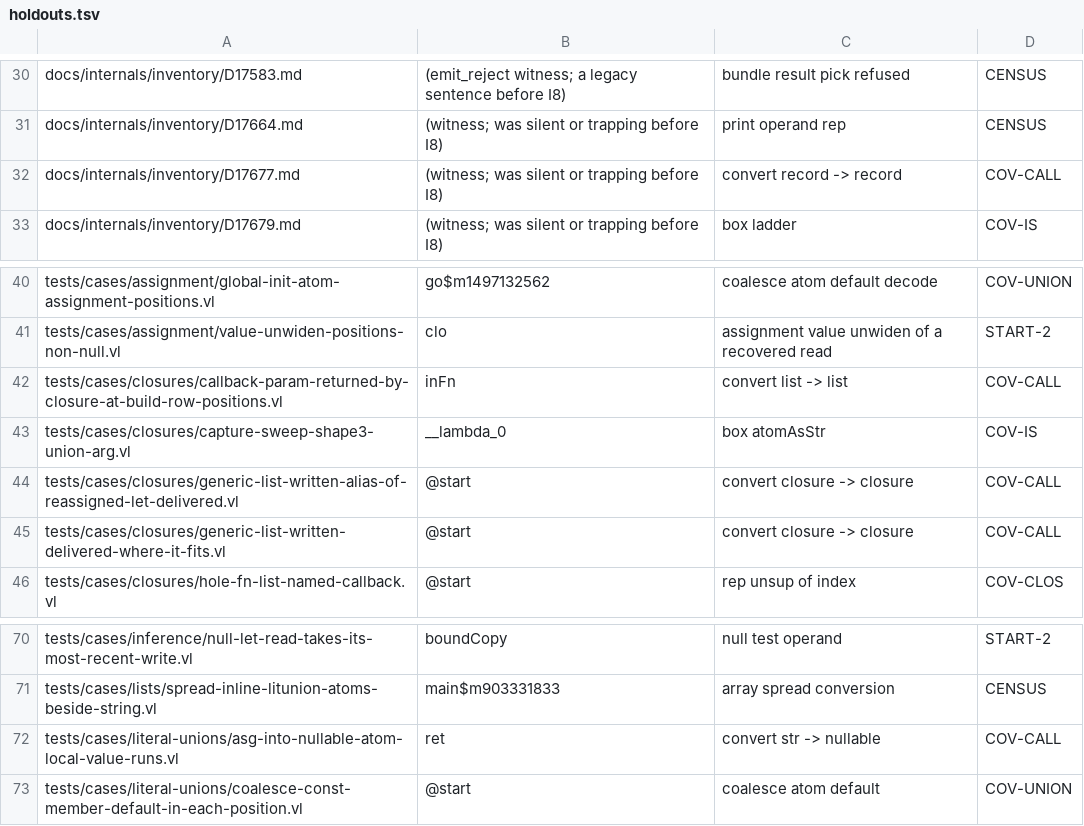
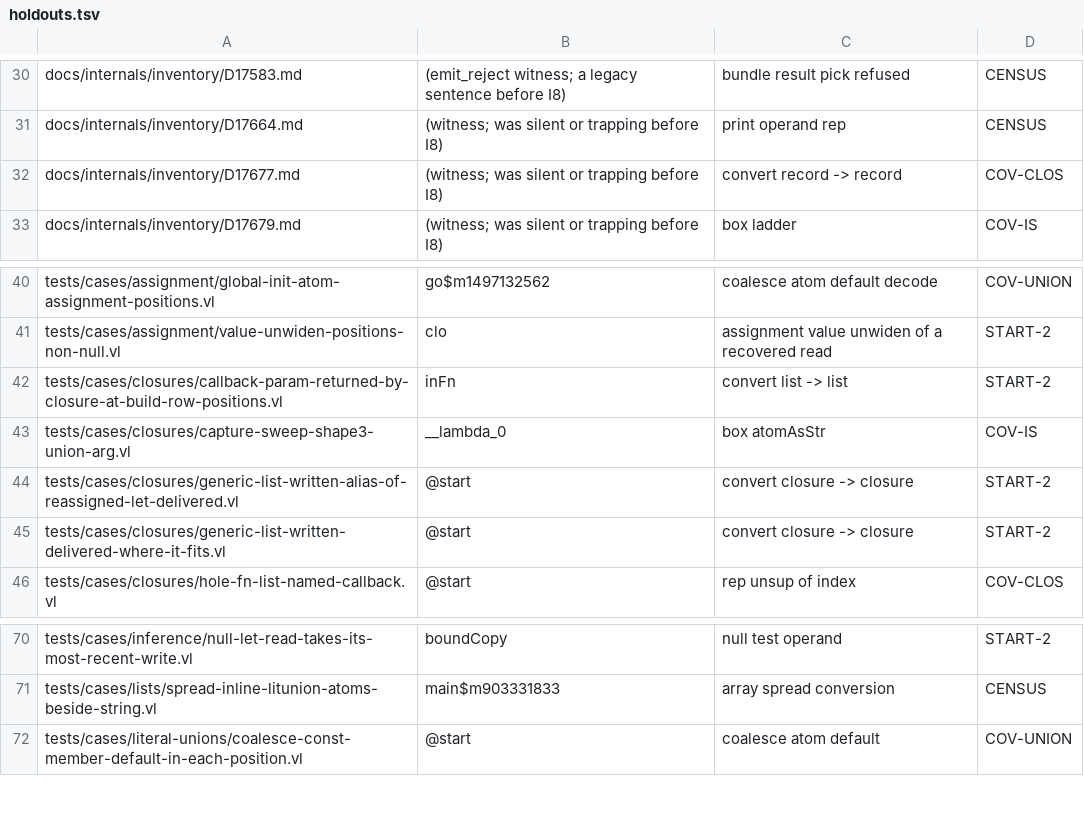
Before and after one commit to voces/vl, a TSV file: scripts/ir-i8-census/holdouts.tsv, drawn as a sheet; only a part is shown, gaps mark what is left out.

```diff
--- a/scripts/ir-i8-census/holdouts.tsv
+++ b/scripts/ir-i8-census/holdouts.tsv
@@ -31,3 +31,3 @@ docs/internals/inventory/D17583.md	(emit_reject witness; a legacy sentence befor
 docs/internals/inventory/D17664.md	(witness; was silent or trapping before I8)	print operand rep	CENSUS
-docs/internals/inventory/D17677.md	(witness; was silent or trapping before I8)	convert record -> record	COV-CALL
+docs/internals/inventory/D17677.md	(witness; was silent or trapping before I8)	convert record -> record	COV-CLOS
 docs/internals/inventory/D17679.md	(witness; was silent or trapping before I8)	box ladder	COV-IS
@@ -41,6 +41,6 @@ tests/cases/assignment/global-init-atom-assignment-positions.vl	go$m1497132562	c
 tests/cases/assignment/value-unwiden-positions-non-null.vl	clo	assignment value unwiden of a recovered read	START-2
-tests/cases/closures/callback-param-returned-by-closure-at-build-row-positions.vl	inFn	convert list -> list	COV-CALL
+tests/cases/closures/callback-param-returned-by-closure-at-build-row-positions.vl	inFn	convert list -> list	START-2
 tests/cases/closures/capture-sweep-shape3-union-arg.vl	__lambda_0	box atomAsStr	COV-IS
-tests/cases/closures/generic-list-written-alias-of-reassigned-let-delivered.vl	@start	convert closure -> closure	COV-CALL
-tests/cases/closures/generic-list-written-delivered-where-it-fits.vl	@start	convert closure -> closure	COV-CALL
+tests/cases/closures/generic-list-written-alias-of-reassigned-let-delivered.vl	@start	convert closure -> closure	START-2
+tests/cases/closures/generic-list-written-delivered-where-it-fits.vl	@start	convert closure -> closure	START-2
 tests/cases/closures/hole-fn-list-named-callback.vl	@start	rep unsup of index	COV-CLOS
@@ -71,3 +71,2 @@ tests/cases/inference/null-let-read-takes-its-most-recent-write.vl	boundCopy	nul
 tests/cases/lists/spread-inline-litunion-atoms-beside-string.vl	main$m903331833	array spread conversion	CENSUS
-tests/cases/literal-unions/asg-into-nullable-atom-local-value-runs.vl	ret	convert str -> nullable	COV-CALL
 tests/cases/literal-unions/coalesce-const-member-default-in-each-position.vl	@start	coalesce atom default	COV-UNION
```
Also changed, not shown: 2 other files.
